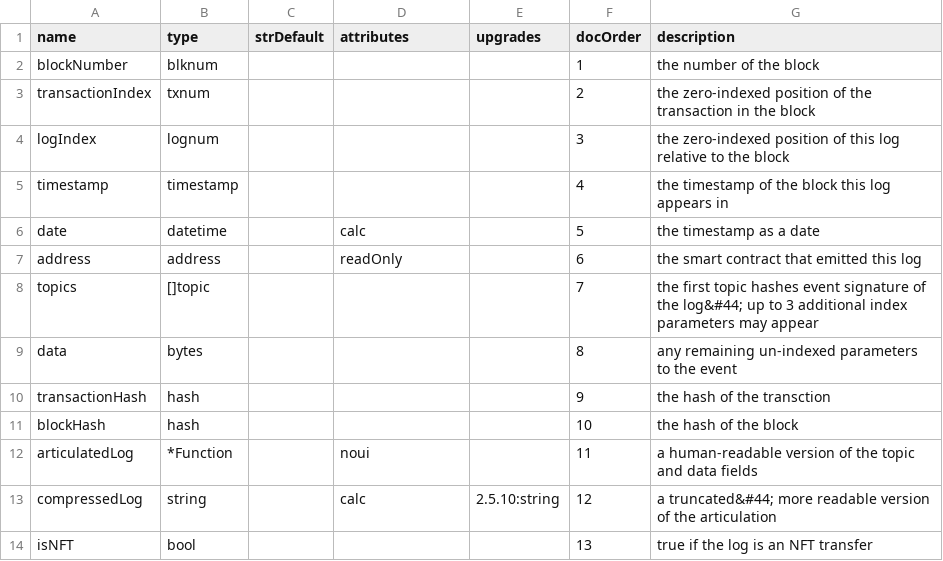
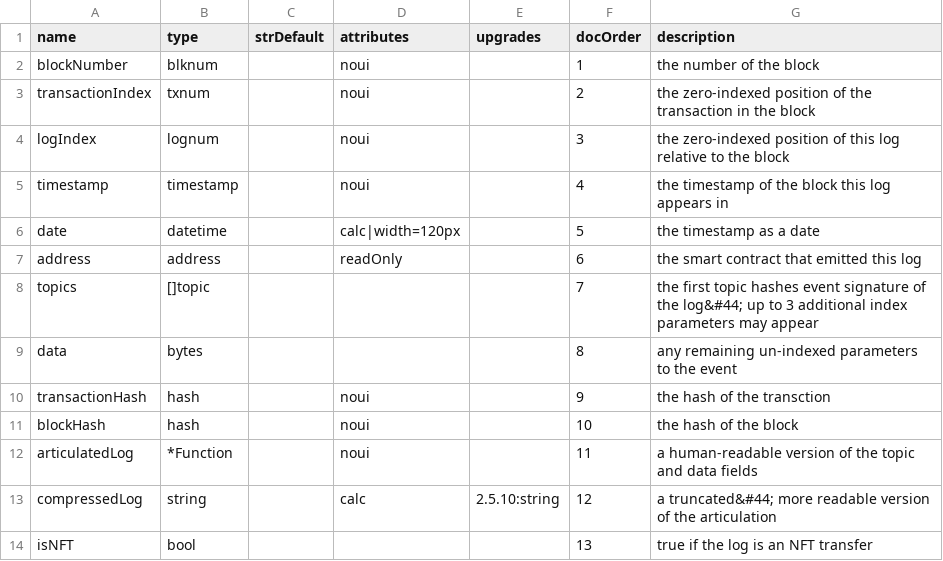
Before and after one commit to TrueBlocks/trueblocks-dalledress, a CSV file: code_gen/templates/classDefinitions/fields/logs.csv, drawn as a sheet; the diff names each change by its address in the sheet, - before the commit and + after, or states it on an @@ line.

```diff
--- a/code_gen/templates/classDefinitions/fields/logs.csv
+++ b/code_gen/templates/classDefinitions/fields/logs.csv
-D2:D5 (attributes): (empty)
+D2:D5 (attributes): noui
-D6 (attributes): calc
+D6 (attributes): calc|width=120px
-D10:D11 (attributes): (empty)
+D10:D11 (attributes): noui
```
Also changed, not shown: code_gen/templates/classDefinitions/fields/statements.csv, code_gen/templates/classDefinitions/fields/traces.csv, 12 other files.
